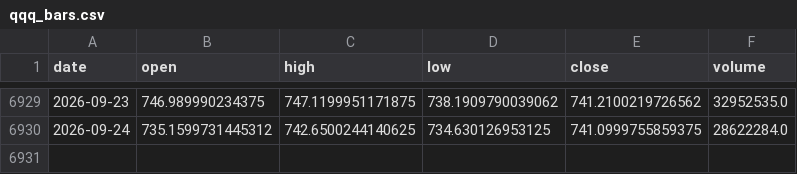
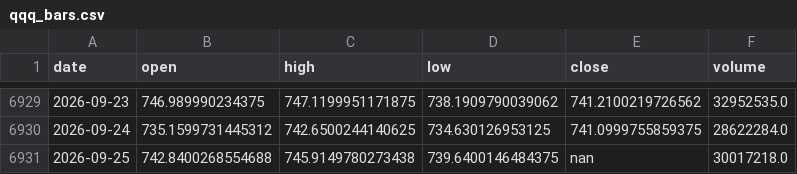
Before and after one commit to ColeHeferle/trading-bot, a CSV file: paper/qqq_bars.csv, drawn as a sheet; only a part is shown, gaps mark what is left out; the diff names each change by its address in the sheet, - before the commit and + after, or states it on an @@ line.

```diff
--- a/paper/qqq_bars.csv
+++ b/paper/qqq_bars.csv
+row 6931: 2026-09-25 | 742.8400268554688 | 745.9149780273438 | 739.6400146484375 | nan | 30017218.0
```
Also changed, not shown: 1 other file.
